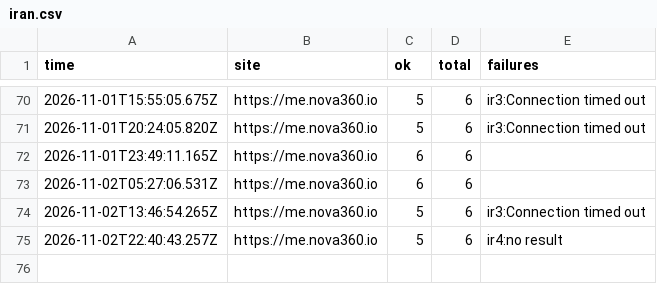
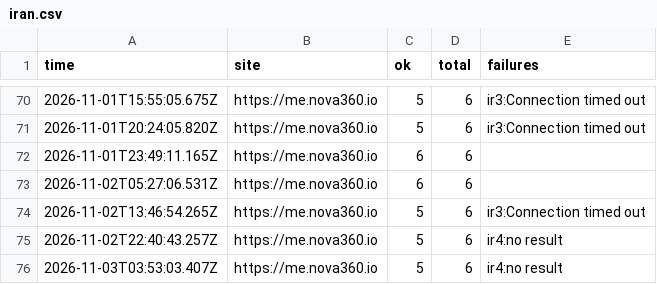
Before and after one commit to johnkangari/nova360-uptime, a CSV file: log/iran.csv, drawn as a sheet; only a part is shown, gaps mark what is left out; the diff names each change by its address in the sheet, - before the commit and + after, or states it on an @@ line.

Commit message:
Iran check 2026-11-03T03:53

```diff
--- a/log/iran.csv
+++ b/log/iran.csv
+row 76: 2026-11-03T03:53:03.407Z | https://me.nova360.io | 5 | 6 | ir4:no result
```
